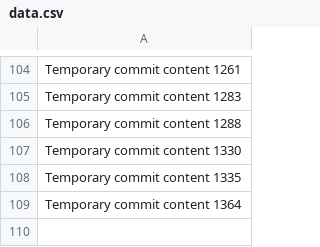
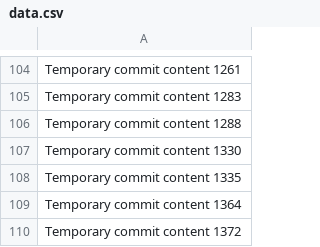
Before and after one commit to bollocksjunir/forty, a CSV file: edt/data.csv, drawn as a sheet; only a part is shown, gaps mark what is left out; the diff names each change by its address in the sheet, - before the commit and + after, or states it on an @@ line.

```diff
--- a/edt/data.csv
+++ b/edt/data.csv
+row 110: Temporary commit content 1372
```
